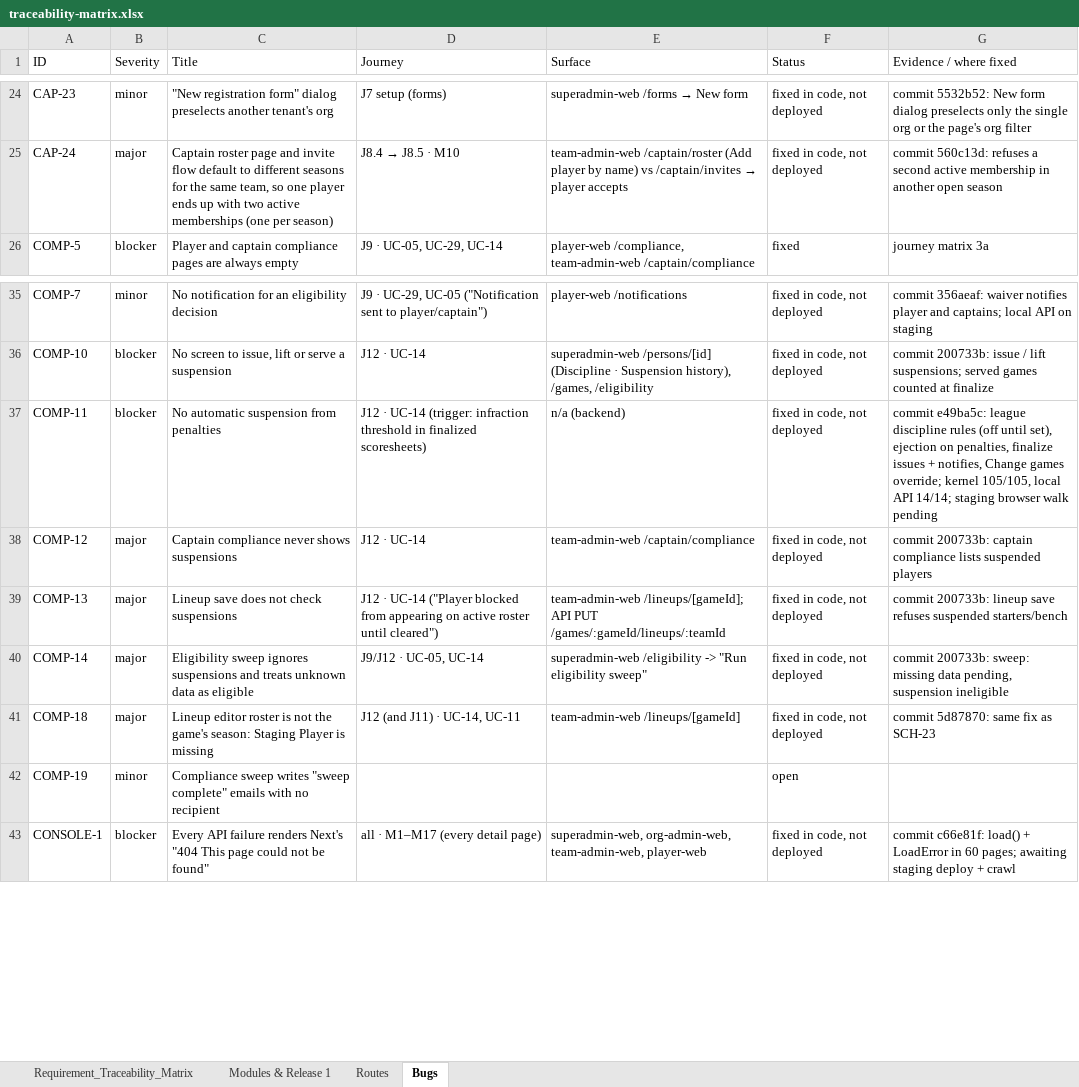
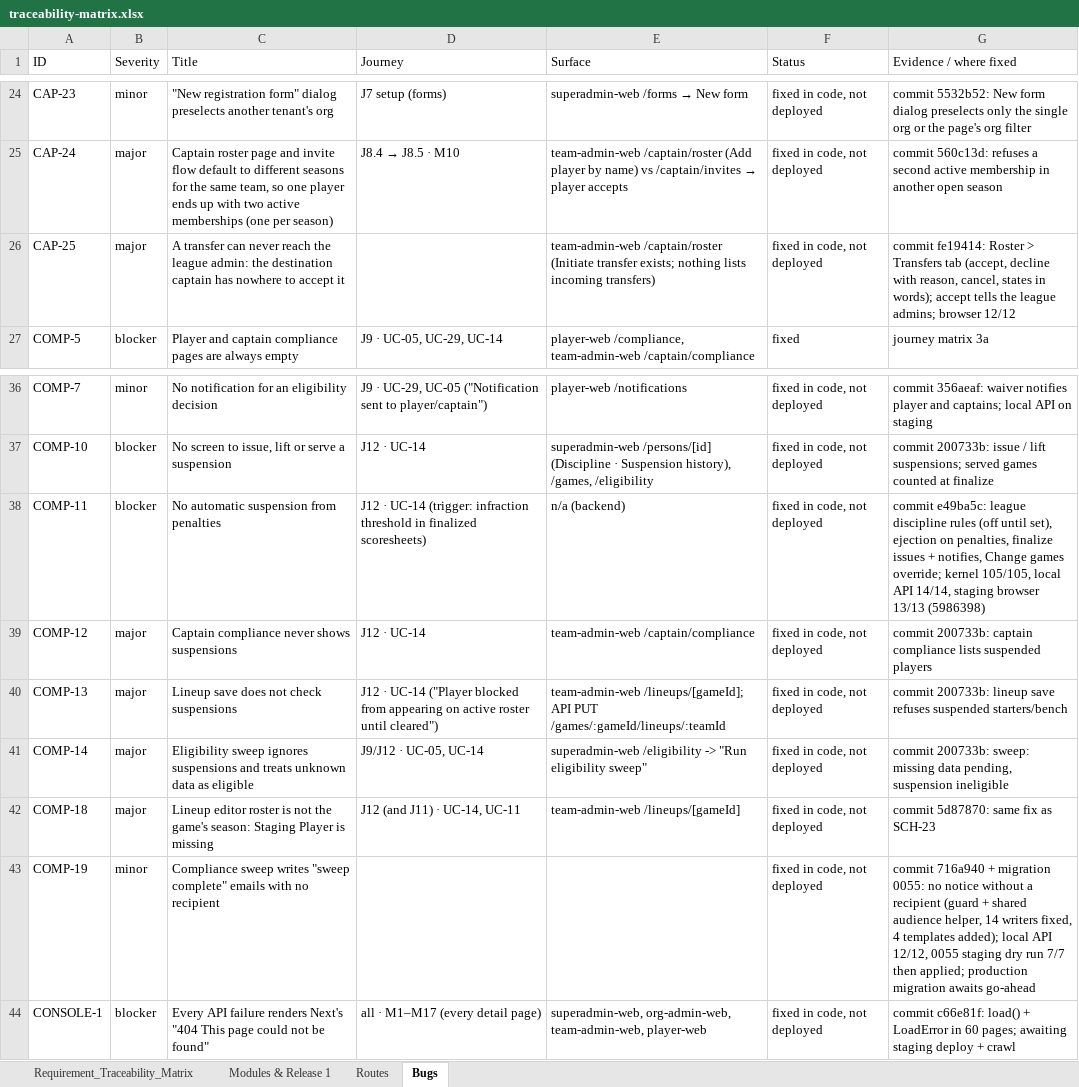
Before and after one commit to sportspulseco-cell/sp, an Excel workbook: doc/traceability-matrix.xlsx, sheet Bugs, drawn as a sheet; only a part is shown, gaps mark what is left out; values as stored, in another font and other column widths than the file's, no borders; addresses are those after the commit; the diff names each change by its address in the sheet, - before the commit and + after, or states it on an @@ line.

```diff
--- a/doc/traceability-matrix.xlsx (sheet Bugs)
+++ b/doc/traceability-matrix.xlsx (sheet Bugs)
+row 26: CAP-25 | major | A transfer can never reach the league admin: the destination captain has nowhere to accept it |  | team-admin-web /captain/roster (Initiate transfer exists; nothing lists incoming transfers) | fixed in code, not deployed | commit fe19414: Roster > Transfers tab (accept, decline with reason, cancel, states in words); accept tells the league admins; browser 12/12
-G38 (Evidence / where fixed): …local API 14/14; staging browser walk pending
+G38 (Evidence / where fixed): …local API 14/14, staging browser 13/13 (5986398)
-F43 (Status): open
+F43 (Status): fixed in code, not deployed
-G43 (Evidence / where fixed): (empty)
+G43 (Evidence / where fixed): commit 716a940 + migration 0055: no notice without a recipient (guard + shared audience helper, 14 writers fixed, 4 templates added); local API 12/12, 0055 staging dry run 7/7 then applied; production migration awaits go-ahead
```
Also changed, not shown: sheet Routes, 2 other files.
